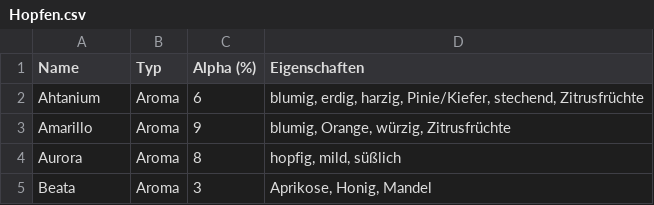
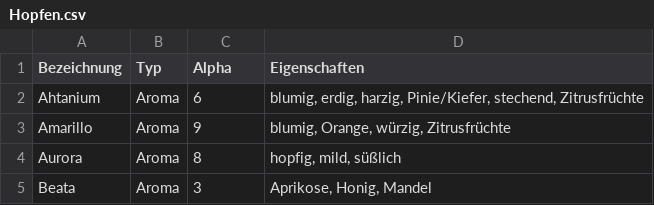
Before and after one commit to Gremmel/kleiner-brauhelfer, a CSV file: source/data/Hopfen.csv, drawn as a sheet; only a part is shown.

```diff
--- a/source/data/Hopfen.csv
+++ b/source/data/Hopfen.csv
@@ -1,2 +1,2 @@
-Name;Typ;Alpha (%);Eigenschaften
+Bezeichnung;Typ;Alpha;Eigenschaften
 Ahtanium;Aroma;6;blumig, erdig, harzig, Pinie/Kiefer, stechend, Zitrusfrüchte
```
Also changed, not shown: source/data/Hefe.csv, source/data/Malz.csv, 15 other files.
